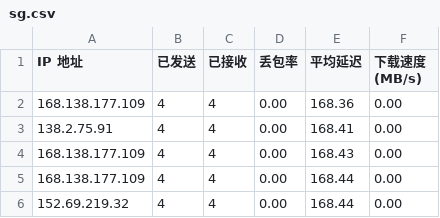
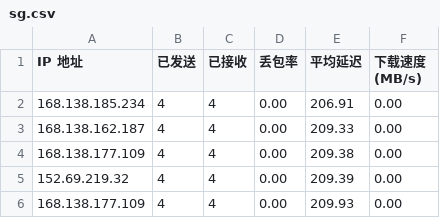
Before and after one commit to jmheqiao/CFCDN-Auto, a CSV file: CloudflareST/sg.csv, drawn as a sheet.

```diff
--- a/CloudflareST/sg.csv
+++ b/CloudflareST/sg.csv
@@ -1,6 +1,6 @@
 IP 地址,已发送,已接收,丢包率,平均延迟,下载速度 (MB/s)
-168.138.177.109,4,4,0.00,168.36,0.00
-138.2.75.91,4,4,0.00,168.41,0.00
-168.138.177.109,4,4,0.00,168.43,0.00
-168.138.177.109,4,4,0.00,168.44,0.00
-152.69.219.32,4,4,0.00,168.44,0.00
+168.138.185.234,4,4,0.00,206.91,0.00
+168.138.162.187,4,4,0.00,209.33,0.00
+168.138.177.109,4,4,0.00,209.38,0.00
+152.69.219.32,4,4,0.00,209.39,0.00
+168.138.177.109,4,4,0.00,209.93,0.00
```
Also changed, not shown: 1 other file.
